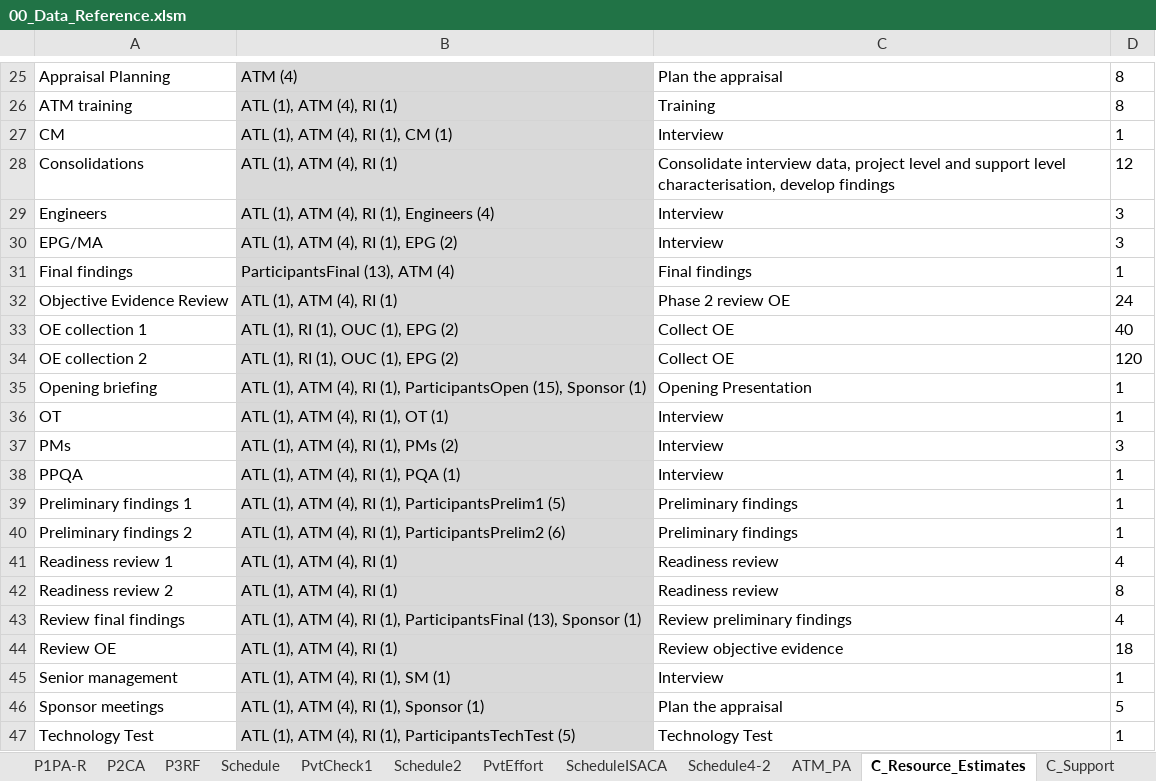
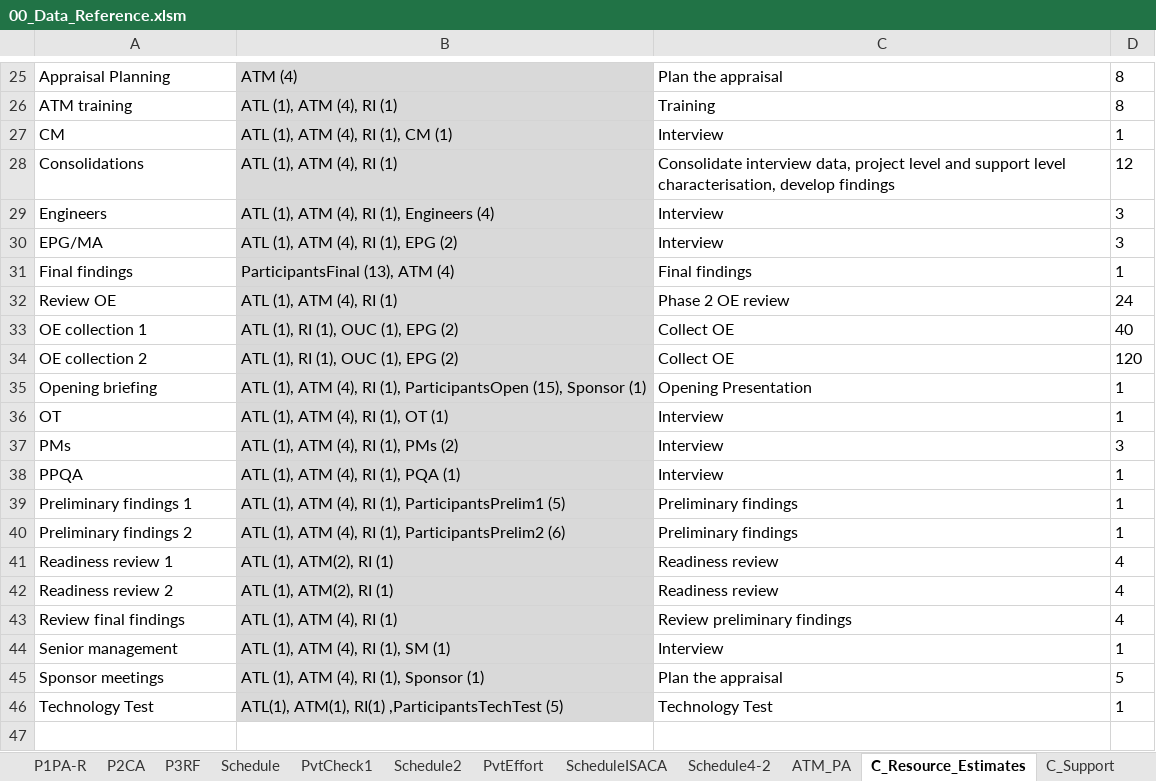
Before and after one commit to DemixTech/CMMITools, an Excel workbook: 2021-04-12to04-16 (A5) C53517 SoftMARS/00_Data_Reference.xlsm, sheet C_Resource_Estimates, drawn as a sheet; only a part is shown, gaps mark what is left out; values as stored, in another font and other column widths than the file's, no borders; removed rows and columns are numbered as before the commit, all else as after; the diff names each change by its address in the sheet, - before the commit and + after, or states it on an @@ line.

Commit message:
Resource estimates updates
Updated the resource estimates.

```diff
--- a/2021-04-12to04-16 (A5) C53517 SoftMARS/00_Data_Reference.xlsm (sheet C_Resource_Estimates)
+++ b/2021-04-12to04-16 (A5) C53517 SoftMARS/00_Data_Reference.xlsm (sheet C_Resource_Estimates)
-A32: Objective Evidence Review
+A32: Review OE
-C32: Phase 2 review OE
+C32: Phase 2 OE review
-B41:B42: ATL (1), ATM (4), RI (1)
+B41:B42: ATL (1), ATM(2), RI (1)
-D42: 8
+D42: 4
-B43: ATL (1), ATM (4), RI (1), ParticipantsFinal (13), Sponsor (1)
+B43: ATL (1), ATM (4), RI (1)
-row 44: Review OE | ATL (1), ATM (4), RI (1) | Review objective evidence | 18
-B46: ATL (1), ATM (4), RI (1), ParticipantsTechTest (5)
+B46: ATL(1), ATM(1), RI(1) ,ParticipantsTechTest (5)
```
Also changed, not shown: sheet P1PA-R, sheet pptxLink2, charts or pictures, 2021-04-12to04-16 (A5) C53517 SoftMARS/10_68v01_MarsBaseAlpha_CAS_Plan.xlsm.
